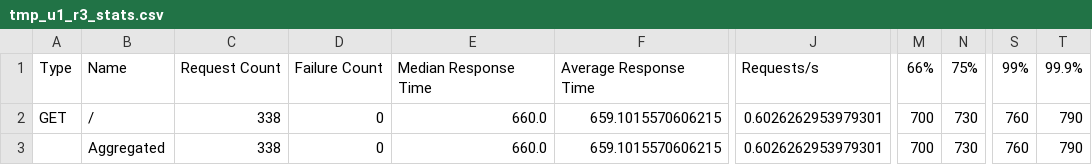
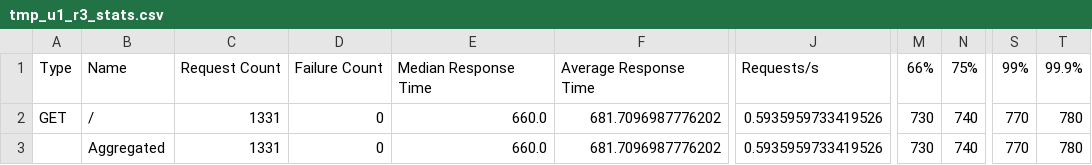
Before and after one commit to nadirhussainnn/AIPerfBootCampImpl, a CSV file: locust/logs/gradual/tmp_u1_r3_stats.csv, drawn as a sheet; only a part is shown, gaps mark what is left out; the diff names each change by its address in the sheet, - before the commit and + after, or states it on an @@ line.

```diff
--- a/locust/logs/gradual/tmp_u1_r3_stats.csv
+++ b/locust/logs/gradual/tmp_u1_r3_stats.csv
-C2:C3: 338
+C2:C3: 1331
-F2:F3: 659.1015570606215
+F2:F3: 681.7096987776202
-J2:J3: 0.6026262953979301
+J2:J3: 0.5935959733419526
-M2:M3: 700
+M2:M3: 730
-N2:N3: 730
+N2:N3: 740
-S2:S3: 760
+S2:S3: 770
-T2:T3: 790
+T2:T3: 780
```
Also changed, not shown: data_collection/task1_1_3.csv, data_collection/task2_1_3.csv, 3 other files.
